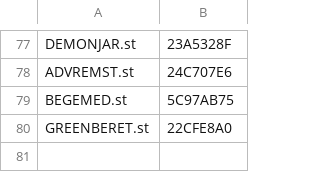
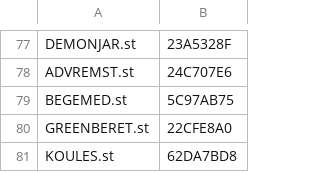
Before and after one commit to sidecartridge/atarist-public-floppy-db, a CSV file: images_crc32.csv, drawn as a sheet; only a part is shown, gaps mark what is left out; the diff names each change by its address in the sheet, - before the commit and + after, or states it on an @@ line.

```diff
--- a/images_crc32.csv
+++ b/images_crc32.csv
+row 81: KOULES.st | 62DA7BD8
```
Also changed, not shown: 2 other files.
